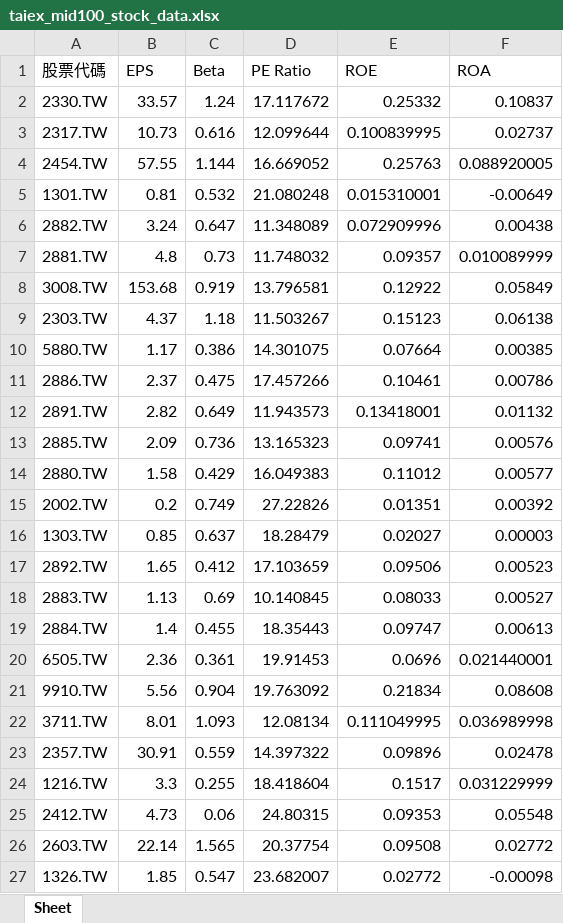
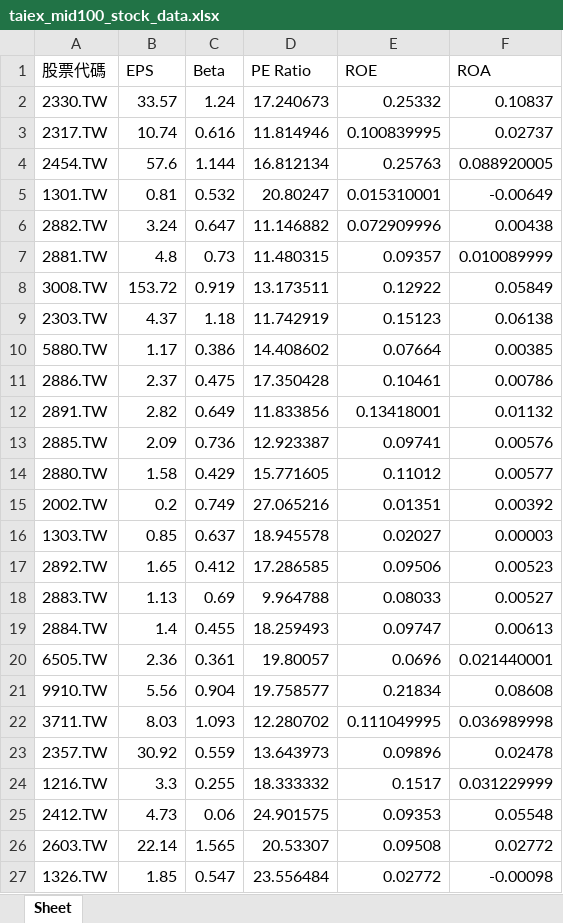
Before and after one commit to Shawn-lung/-morning, an Excel workbook: taiex_mid100_stock_data.xlsx, sheet Sheet, drawn as a sheet; only a part is shown; values as stored, in another font and other column widths than the file's, no borders; the diff covers the shown part only; the diff names each change by its address in the sheet, - before the commit and + after, or states it on an @@ line.

```diff
--- a/taiex_mid100_stock_data.xlsx (sheet Sheet)
+++ b/taiex_mid100_stock_data.xlsx (sheet Sheet)
-D2 (PE Ratio): 17.117672
+D2 (PE Ratio): 17.240673
-B3 (EPS): 10.73
+B3 (EPS): 10.74
-D3 (PE Ratio): 12.099644
+D3 (PE Ratio): 11.814946
-B4 (EPS): 57.55
+B4 (EPS): 57.6
-D4 (PE Ratio): 16.669052
+D4 (PE Ratio): 16.812134
-D5 (PE Ratio): 21.080248
+D5 (PE Ratio): 20.80247
-D6 (PE Ratio): 11.348089
+D6 (PE Ratio): 11.146882
-D7 (PE Ratio): 11.748032
+D7 (PE Ratio): 11.480315
-B8 (EPS): 153.68
+B8 (EPS): 153.72
-D8 (PE Ratio): 13.796581
+D8 (PE Ratio): 13.173511
-D9 (PE Ratio): 11.503267
+D9 (PE Ratio): 11.742919
-D10 (PE Ratio): 14.301075
+D10 (PE Ratio): 14.408602
-D11 (PE Ratio): 17.457266
+D11 (PE Ratio): 17.350428
-D12 (PE Ratio): 11.943573
+D12 (PE Ratio): 11.833856
-D13 (PE Ratio): 13.165323
+D13 (PE Ratio): 12.923387
-D14 (PE Ratio): 16.049383
+D14 (PE Ratio): 15.771605
-D15 (PE Ratio): 27.22826
+D15 (PE Ratio): 27.065216
-D16 (PE Ratio): 18.28479
+D16 (PE Ratio): 18.945578
-D17 (PE Ratio): 17.103659
+D17 (PE Ratio): 17.286585
-D18 (PE Ratio): 10.140845
+D18 (PE Ratio): 9.964788
-D19 (PE Ratio): 18.35443
+D19 (PE Ratio): 18.259493
-D20 (PE Ratio): 19.91453
+D20 (PE Ratio): 19.80057
-D21 (PE Ratio): 19.763092
+D21 (PE Ratio): 19.758577
-B22 (EPS): 8.01
+B22 (EPS): 8.03
-D22 (PE Ratio): 12.08134
+D22 (PE Ratio): 12.280702
-B23 (EPS): 30.91
+B23 (EPS): 30.92
-D23 (PE Ratio): 14.397322
+D23 (PE Ratio): 13.643973
-D24 (PE Ratio): 18.418604
+D24 (PE Ratio): 18.333332
-D25 (PE Ratio): 24.80315
+D25 (PE Ratio): 24.901575
-D26 (PE Ratio): 20.37754
+D26 (PE Ratio): 20.53307
-D27 (PE Ratio): 23.682007
+D27 (PE Ratio): 23.556484
```
Also changed, not shown: 130 edited cells elsewhere in this sheet, YYDS.xlsm, 1 other file.
